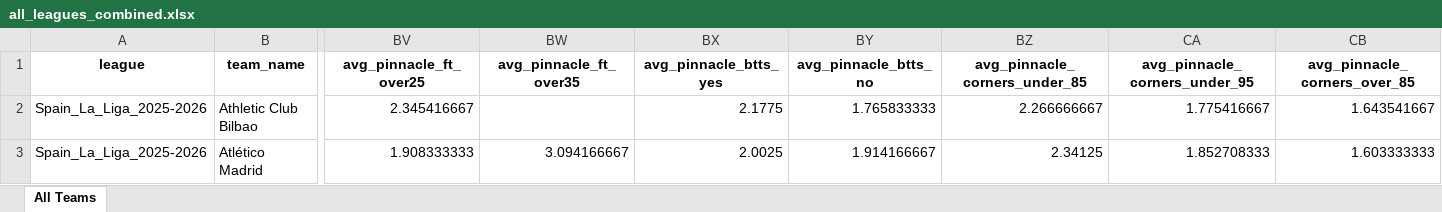
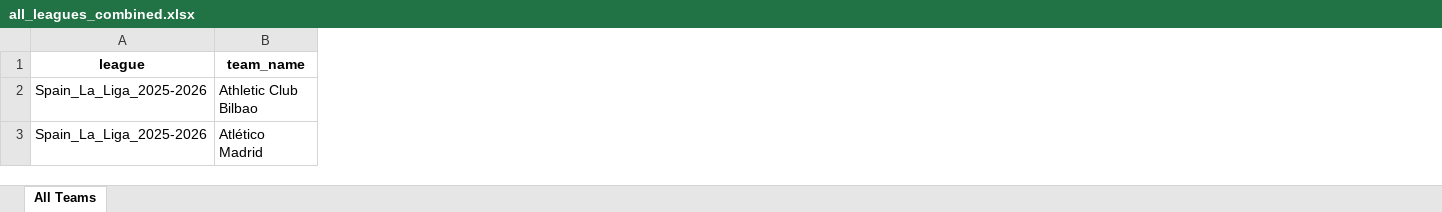
Before and after one commit to pyqueen1/DB2, an Excel workbook: data/teams/leagues_total/all_leagues_combined.xlsx, sheet All Teams, drawn as a sheet; only a part is shown, gaps mark what is left out; values as stored, in another font and other column widths than the file's, no borders; removed rows and columns are numbered as before the commit, all else as after; the diff covers the shown part only; the diff names each change by its address in the sheet, - before the commit and + after, or states it on an @@ line.

Commit message:
Updated team averages

```diff
--- a/data/teams/leagues_total/all_leagues_combined.xlsx (sheet All Teams)
+++ b/data/teams/leagues_total/all_leagues_combined.xlsx (sheet All Teams)
-column BV (avg_pinnacle_ft_over25), rows 2-3: 2.345416667 | 1.908333333
-column BW (avg_pinnacle_ft_over35), row 3: 3.094166667
-column BX (avg_pinnacle_btts_yes), rows 2-3: 2.1775 | 2.0025
-column BY (avg_pinnacle_btts_no), rows 2-3: 1.765833333 | 1.914166667
-column BZ (avg_pinnacle_corners_under_85), rows 2-3: 2.266666667 | 2.34125
-column CA (avg_pinnacle_corners_under_95), rows 2-3: 1.775416667 | 1.852708333
-column CB (avg_pinnacle_corners_over_85), rows 2-3: 1.643541667 | 1.603333333
```
Also changed, not shown: 12 added columns, 5 removed columns and 825 edited cells elsewhere in this sheet.
